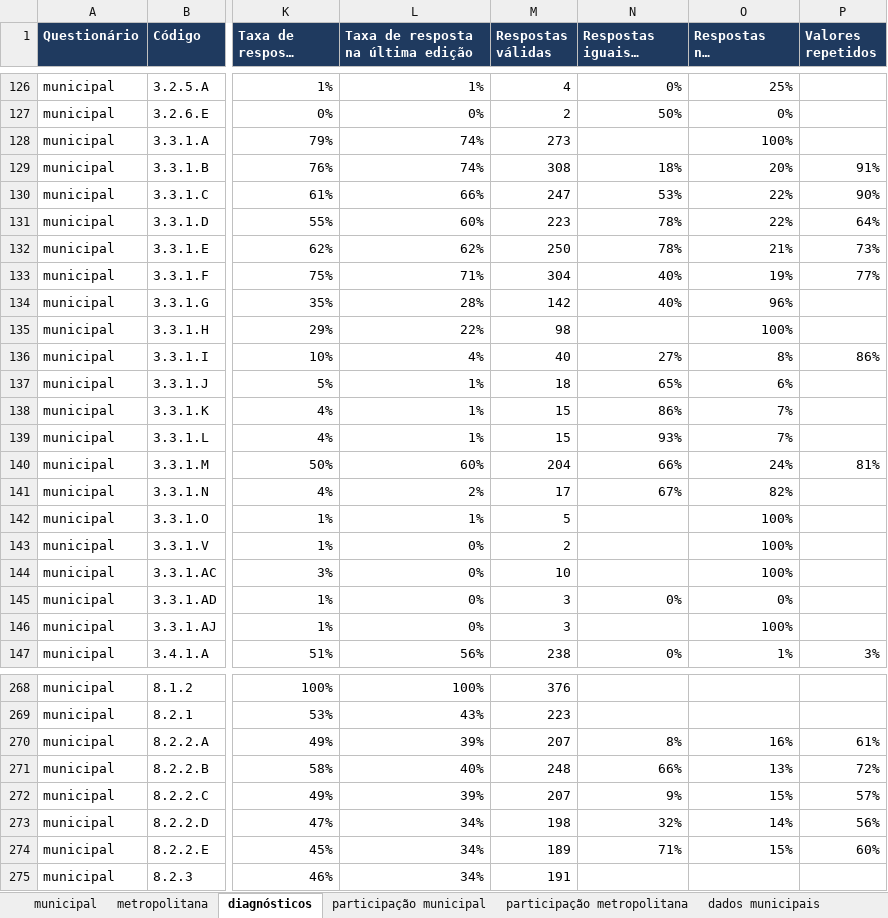
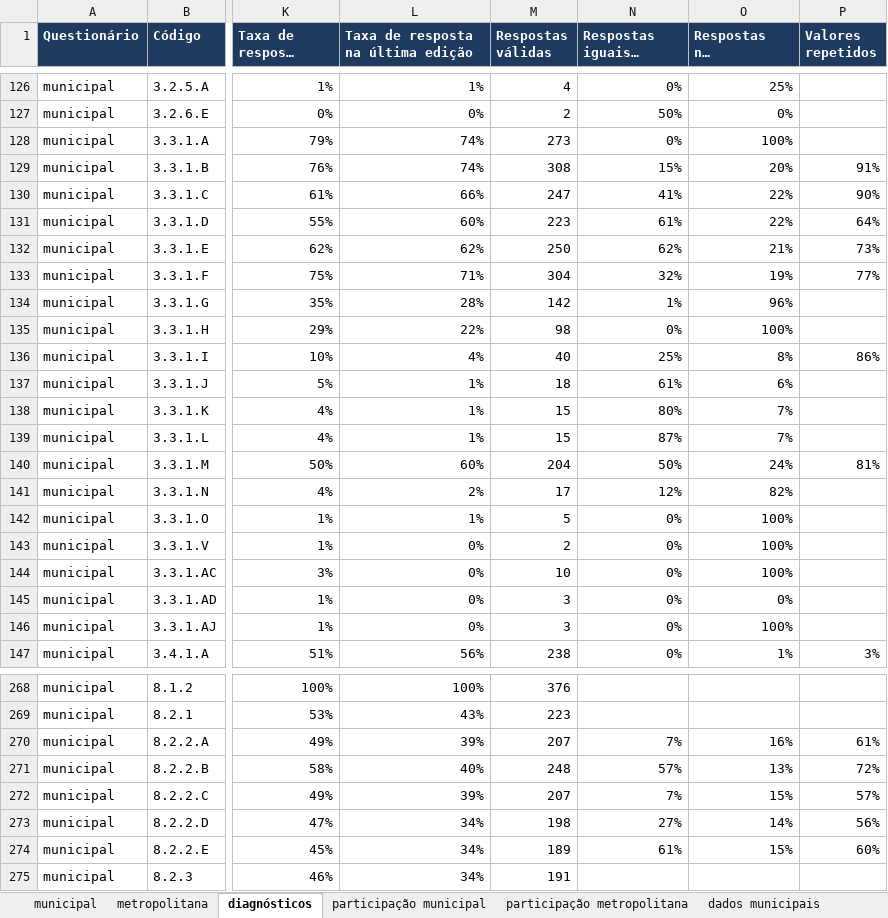
Before and after one commit to inspercidades/data-pemob, an Excel workbook: review/pemob_indicator_review.xlsx, sheet diagnósticos, drawn as a sheet; only a part is shown, gaps mark what is left out; long unchanged cells end in …; values as stored, in another font and other column widths than the file's, no borders; the diff covers the shown part only; the diff names each change by its address in the sheet, - before the commit and + after, or states it on an @@ line.

Commit message:
fix: count all valid answers in PEMOB zero share

```diff
--- a/review/pemob_indicator_review.xlsx (sheet diagnósticos)
+++ b/review/pemob_indicator_review.xlsx (sheet diagnósticos)
-N128 (Respostas iguais a zero): (empty)
+N128 (Respostas iguais a zero): 0%
-N129 (Respostas iguais a zero): 18%
+N129 (Respostas iguais a zero): 15%
-N130 (Respostas iguais a zero): 53%
+N130 (Respostas iguais a zero): 41%
-N131 (Respostas iguais a zero): 78%
+N131 (Respostas iguais a zero): 61%
-N132 (Respostas iguais a zero): 78%
+N132 (Respostas iguais a zero): 62%
-N133 (Respostas iguais a zero): 40%
+N133 (Respostas iguais a zero): 32%
-N134 (Respostas iguais a zero): 40%
+N134 (Respostas iguais a zero): 1%
-N135 (Respostas iguais a zero): (empty)
+N135 (Respostas iguais a zero): 0%
-N136 (Respostas iguais a zero): 27%
+N136 (Respostas iguais a zero): 25%
-N137 (Respostas iguais a zero): 65%
+N137 (Respostas iguais a zero): 61%
-N138 (Respostas iguais a zero): 86%
+N138 (Respostas iguais a zero): 80%
-N139 (Respostas iguais a zero): 93%
+N139 (Respostas iguais a zero): 87%
-N140 (Respostas iguais a zero): 66%
+N140 (Respostas iguais a zero): 50%
-N141 (Respostas iguais a zero): 67%
+N141 (Respostas iguais a zero): 12%
-N142:N144 (Respostas iguais a zero): (empty)
+N142:N144 (Respostas iguais a zero): 0%
-N146 (Respostas iguais a zero): (empty)
+N146 (Respostas iguais a zero): 0%
-N270 (Respostas iguais a zero): 8%
+N270 (Respostas iguais a zero): 7%
-N271 (Respostas iguais a zero): 66%
+N271 (Respostas iguais a zero): 57%
-N272 (Respostas iguais a zero): 9%
+N272 (Respostas iguais a zero): 7%
-N273 (Respostas iguais a zero): 32%
+N273 (Respostas iguais a zero): 27%
-N274 (Respostas iguais a zero): 71%
+N274 (Respostas iguais a zero): 61%
```
Also changed, not shown: 62 edited cells elsewhere in this sheet, sheet municipal, 4 other files.
